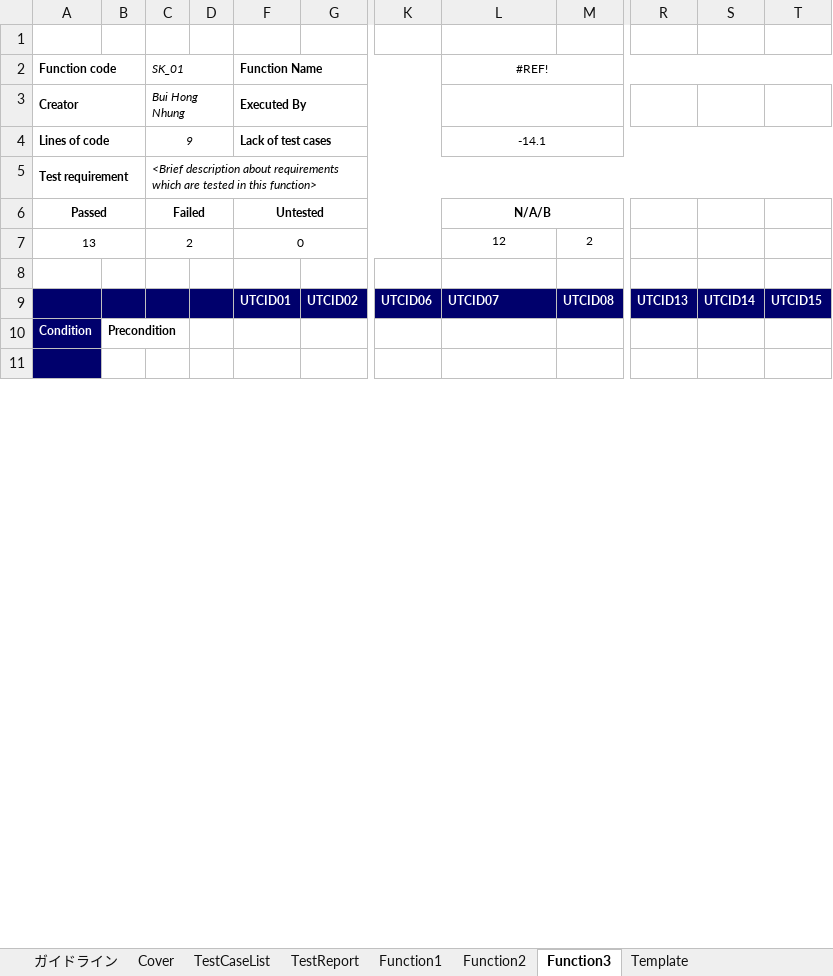
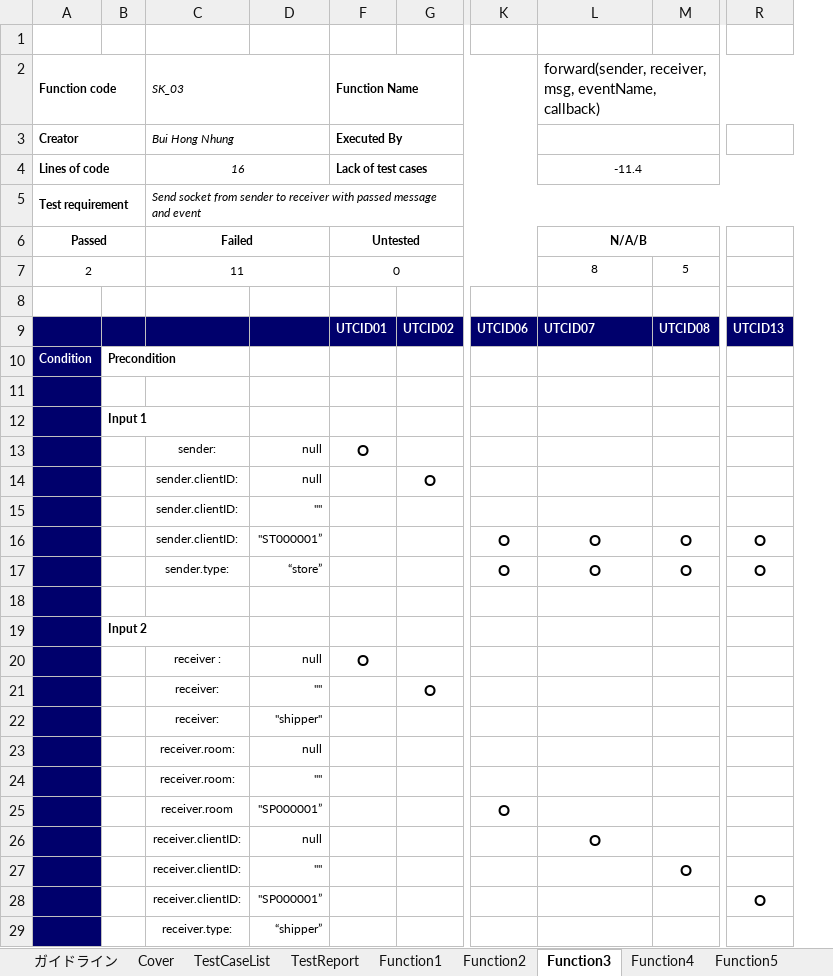
Before and after one commit to HoangLVQ1204/Capstone_Project_3S, an Excel workbook: Develop/Users/HoangLVQ/HoangLVQ_UnitTest.xlsx, sheet Function3, drawn as a sheet; only a part is shown, gaps mark what is left out; values as stored, in another font and other column widths than the file's, no borders; removed rows and columns are numbered as before the commit, all else as after; rows hold the shown columns only; the diff covers the shown part only; the diff names each change by its address in the sheet, - before the commit and + after, or states it on an @@ line.

Commit message:
Add unit test for socket on server

```diff
--- a/Develop/Users/HoangLVQ/HoangLVQ_UnitTest.xlsx (sheet Function3)
+++ b/Develop/Users/HoangLVQ/HoangLVQ_UnitTest.xlsx (sheet Function3)
+sheet tab: Function4
+sheet tab: Function5
-column C, rows 2-6: SK_01 | Bui Hong Nhung | 9 | <Brief description about requirements which are tested in this function> | Failed
-column D, empty
+column C, rows 2-6: SK_03 | Bui Hong Nhung | 16 | Send socket from sender to receiver with passed message and event | Failed
+column D, empty
-column S, row 9: UTCID14
-column T, row 9: UTCID15
-L2: #REF!
+L2: forward(sender, receiver, msg, eventName, callback)
@@ L2 text size: larger, alignment: center → left @@
-L4: -14.1
+L4: -11.4
-row 7: 13 |  | 2 |  | 0 |  |  | 12 | 2
+row 7: 2 |  | 11 |  | 0 |  |  | 8 | 5
+row 12:  | Input 1
+row 13:  |  | sender: | null | O
+row 14:  |  | sender.clientID: | null |  | O
+row 15:  |  | sender.clientID: | ""
+row 16:  |  | sender.clientID: | "ST000001” |  |  | O | O | O | O
+row 17:  |  | sender.type: | “store” |  |  | O | O | O | O
+row 18: (empty)
+row 19:  | Input 2
+row 20:  |  | receiver : | null | O
+row 21:  |  | receiver: | "" |  | O
+row 22:  |  | receiver: | "shipper"
+row 23:  |  | receiver.room: | null
+row 24:  |  | receiver.room: | ""
+row 25:  |  | receiver.room | "SP000001” |  |  | O
+row 26:  |  | receiver.clientID: | null |  |  |  | O
+row 27:  |  | receiver.clientID: | "" |  |  |  |  | O
+row 28:  |  | receiver.clientID: | "SP000001” |  |  |  |  |  | O
+row 29:  |  | receiver.type: | “shipper”
```
Also changed, not shown: 11 added rows, 10 removed rows and 40 edited cells elsewhere in this sheet, sheet Function2, sheet Function1, sheet TestReport, sheet TestCaseList, other sheet tabs, charts or pictures, 4 other files.
